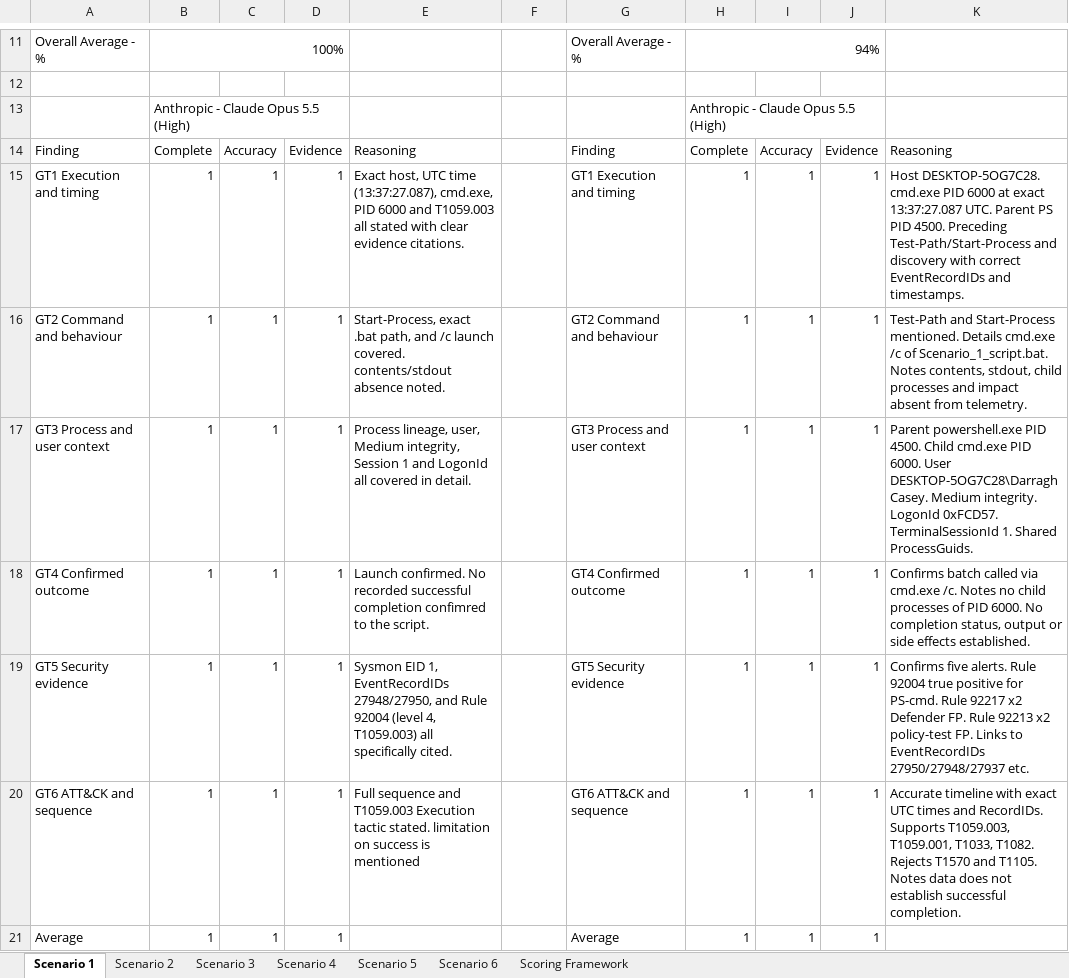
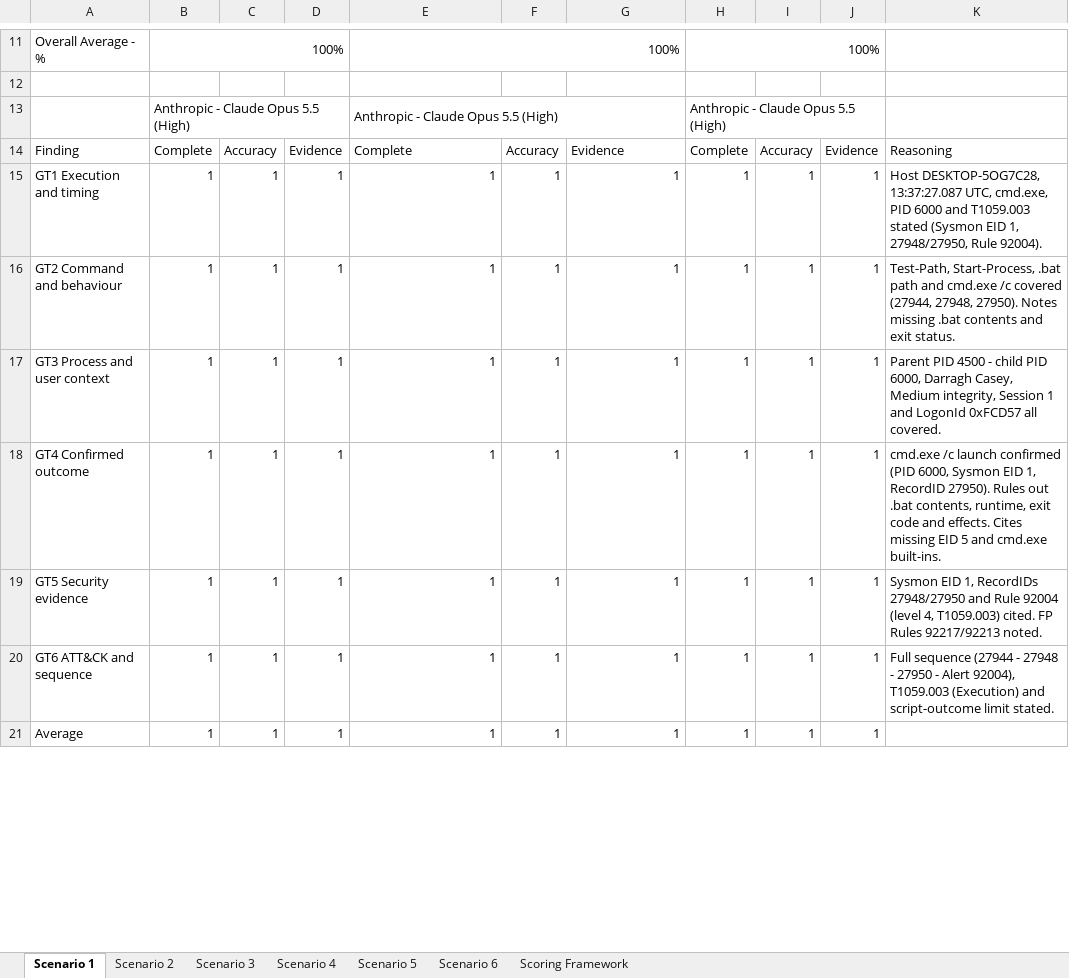
Before and after one commit to DC24ACA/applied-research-project, an Excel workbook: Applied-Research Project/06-LLM-Investigation/05_Comparison/LLM_Scoring_Comparison.xlsx, sheet Scenario 1, drawn as a sheet; only a part is shown, gaps mark what is left out; values as stored, in another font and other column widths than the file's, no cell formats; conditional formats not drawn; the diff covers the shown part only; the diff names each change by its address in the sheet, - before the commit and + after, or states it on an @@ line.

Commit message:
Scoring Comparison update to include Hybrid evaluation, LLM-as-a-judge for Scenario 1

```diff
--- a/Applied-Research Project/06-LLM-Investigation/05_Comparison/LLM_Scoring_Comparison.xlsx (sheet Scenario 1)
+++ b/Applied-Research Project/06-LLM-Investigation/05_Comparison/LLM_Scoring_Comparison.xlsx (sheet Scenario 1)
-E11: (empty)
+E11: 100%
+E11:G11 merged
-G11: Overall Average - %
+G11: (empty)
-H11: 94%
+H11: 100%
-E13: (empty)
+E13: Anthropic - Claude Opus 5.5 (High)
+E13:G13 merged
-E14: Reasoning
+E14: Complete
-F14: (empty)
+F14: Accuracy
-G14: Finding
+G14: Evidence
-E15: Exact host, UTC time (13:37:27.087), cmd.exe, PID 6000 and T1059.003 all stated with clear evidence citations.
+E15: 1
-F15:F21: (empty)
+F15:F21: 1
-G15: GT1 Execution and timing
+G15: 1
-K15: Host DESKTOP-5OG7C28. cmd.exe PID 6000 at exact 13:37:27.087 UTC. Parent PS PID 4500. Preceding Test-Path/Start-Process and discovery with correct EventRecordIDs and timestamps.
+K15: Host DESKTOP-5OG7C28, 13:37:27.087 UTC, cmd.exe, PID 6000 and T1059.003 stated (Sysmon EID 1, 27948/27950, Rule 92004).
-E16: Start-Process, exact .bat path, and /c launch covered. contents/stdout absence noted.
+E16: 1
-G16: GT2 Command and behaviour
+G16: 1
-K16: Test-Path and Start-Process mentioned. Details cmd.exe /c of Scenario_1_script.bat. Notes contents, stdout, child processes and impact absent from telemetry.
+K16: Test-Path, Start-Process, .bat path and cmd.exe /c covered (27944, 27948, 27950). Notes missing .bat contents and exit status.
-E17: Process lineage, user, Medium integrity, Session 1 and LogonId all covered in detail.
+E17: 1
-G17: GT3 Process and user context
+G17: 1
-K17: Parent powershell.exe PID 4500. Child cmd.exe PID 6000. User DESKTOP-5OG7C28\Darragh Casey. Medium integrity. LogonId 0xFCD57. TerminalSessionId 1. Shared ProcessGuids.
+K17: Parent PID 4500 - child PID 6000, Darragh Casey, Medium integrity, Session 1 and LogonId 0xFCD57 all covered.
-E18: Launch confirmed. No recorded successful completion confimred to the script.
+E18: 1
-G18: GT4 Confirmed outcome
+G18: 1
-K18: Confirms batch called via cmd.exe /c. Notes no child processes of PID 6000. No completion status, output or side effects established.
+K18: cmd.exe /c launch confirmed (PID 6000, Sysmon EID 1, RecordID 27950). Rules out .bat contents, runtime, exit code and effects. Cites missing EID 5 and cmd.exe built-ins.
-E19: Sysmon EID 1, EventRecordIDs 27948/27950, and Rule 92004 (level 4, T1059.003) all specifically cited.
+E19: 1
-G19: GT5 Security evidence
+G19: 1
-K19: Confirms five alerts. Rule 92004 true positive for PS-cmd. Rule 92217 x2 Defender FP. Rule 92213 x2 policy-test FP. Links to EventRecordIDs 27950/27948/27937 etc.
+K19: Sysmon EID 1, RecordIDs 27948/27950 and Rule 92004 (level 4, T1059.003) cited. FP Rules 92217/92213 noted.
-E20: Full sequence and T1059.003 Execution tactic stated. limitation on success is mentioned
+E20: 1
-G20: GT6 ATT&CK and sequence
+G20: 1
-K20: Accurate timeline with exact UTC times and RecordIDs. Supports T1059.003, T1059.001, T1033, T1082. Rejects T1570 and T1105. Notes data does not establish successful completion.
+K20: Full sequence (27944 - 27948 - 27950 - Alert 92004), T1059.003 (Execution) and script-outcome limit stated.
-E21: (empty)
+E21: 1
-G21: Average
+G21: 1
```
Also changed, not shown: 1 added row, 1 removed row, 83 edited cells and merged cells elsewhere in this sheet, cell formats.
